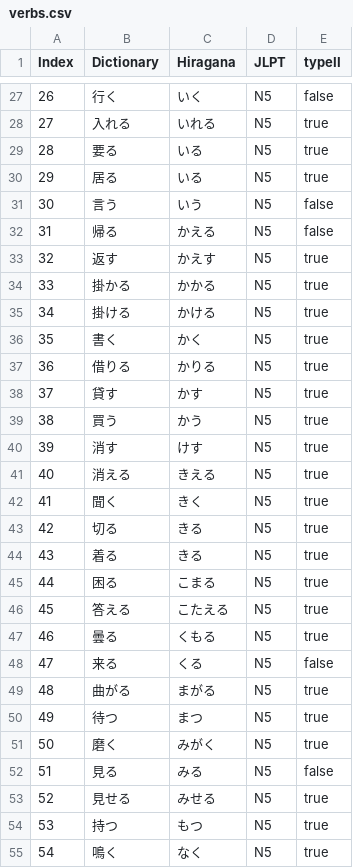
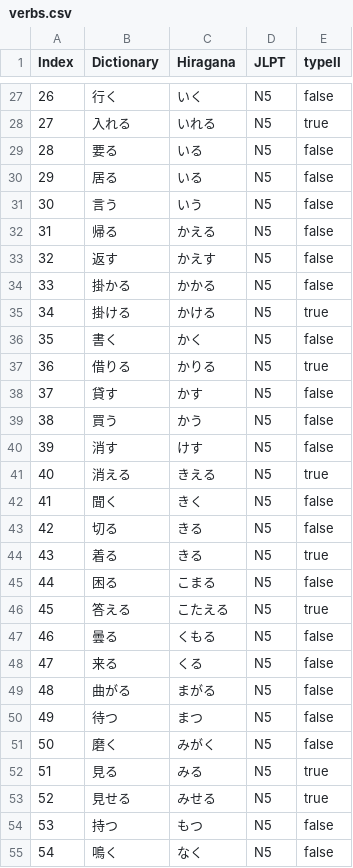
Before and after one commit to hugoretail/Japanese-Conjugator, a CSV file: csv/verbs.csv, drawn as a sheet; only a part is shown, gaps mark what is left out; the diff covers the shown part only.

Commit message:
v1 is done. Fixed TypeII of verbs N5 and N4 verbs. Display is good. Playable : to do left is the history and daily sections

```diff
--- a/csv/verbs.csv
+++ b/csv/verbs.csv
@@ -28,28 +28,28 @@ Index,Dictionary,Hiragana,JLPT,typeII
 27,入れる,いれる,N5,true
-28,要る,いる,N5,true
-29,居る,いる,N5,true
+28,要る,いる,N5,false
+29,居る,いる,N5,false
 30,言う,いう,N5,false
 31,帰る,かえる,N5,false
-32,返す,かえす,N5,true
-33,掛かる,かかる,N5,true
+32,返す,かえす,N5,false
+33,掛かる,かかる,N5,false
 34,掛ける,かける,N5,true
-35,書く,かく,N5,true
+35,書く,かく,N5,false
 36,借りる,かりる,N5,true
-37,貸す,かす,N5,true
-38,買う,かう,N5,true
-39,消す,けす,N5,true
+37,貸す,かす,N5,false
+38,買う,かう,N5,false
+39,消す,けす,N5,false
 40,消える,きえる,N5,true
-41,聞く,きく,N5,true
-42,切る,きる,N5,true
+41,聞く,きく,N5,false
+42,切る,きる,N5,false
 43,着る,きる,N5,true
-44,困る,こまる,N5,true
+44,困る,こまる,N5,false
 45,答える,こたえる,N5,true
-46,曇る,くもる,N5,true
+46,曇る,くもる,N5,false
 47,来る,くる,N5,false
-48,曲がる,まがる,N5,true
-49,待つ,まつ,N5,true
-50,磨く,みがく,N5,true
-51,見る,みる,N5,false
+48,曲がる,まがる,N5,false
+49,待つ,まつ,N5,false
+50,磨く,みがく,N5,false
+51,見る,みる,N5,true
 52,見せる,みせる,N5,true
-53,持つ,もつ,N5,true
-54,鳴く,なく,N5,true
+53,持つ,もつ,N5,false
+54,鳴く,なく,N5,false
```
Also changed, not shown: 144 edited cells elsewhere in this file, csv/adjectives.csv, 4 other files.
